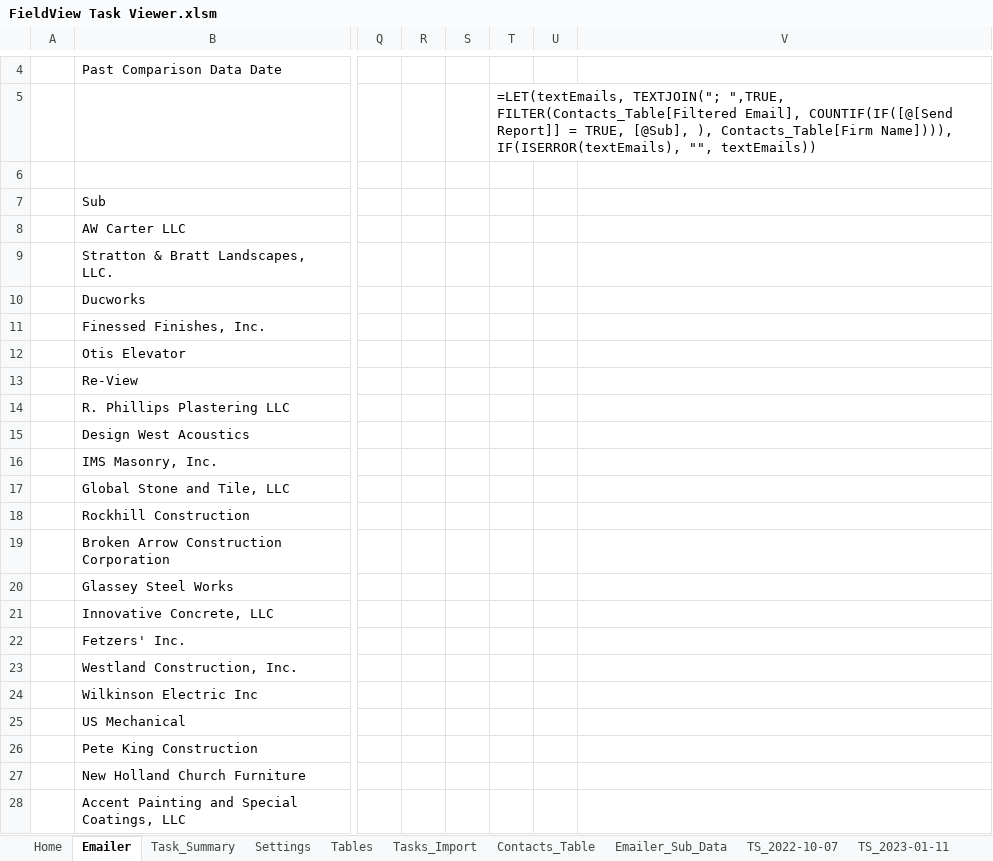
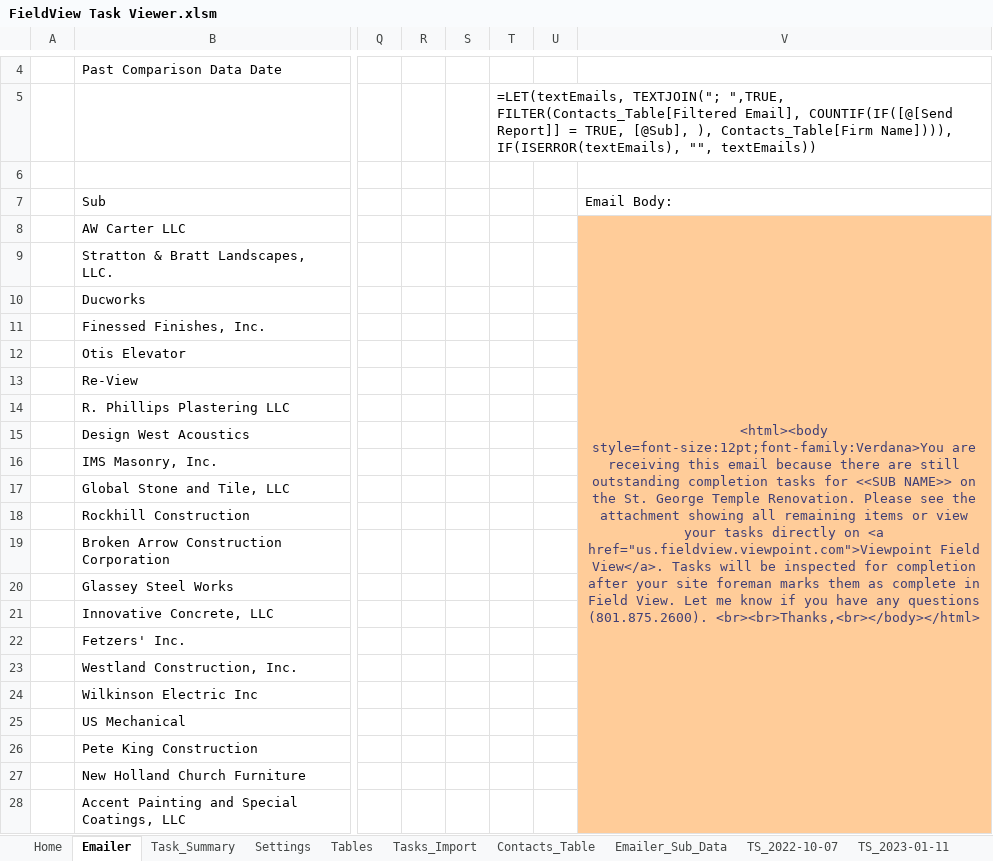
Before and after one commit to CamronWalker/fieldview-task-summary, an Excel workbook: FieldView Task Viewer.xlsm, sheet Emailer, drawn as a sheet; only a part is shown, gaps mark what is left out; values as stored, in another font and other column widths than the file's, no borders; charts and pictures and table styles not drawn; the diff names each change by its address in the sheet, - before the commit and + after, or states it on an @@ line.

Commit message:
Add Email Body

```diff
--- a/FieldView Task Viewer.xlsm (sheet Emailer)
+++ b/FieldView Task Viewer.xlsm (sheet Emailer)
-V7: (empty)
+V7: Email Body:
-V8 (Email Body:): (empty)
+V8 (Email Body:): <html><body style=font-size:12pt;font-family:Verdana>You are receiving this email because there are still outstanding completion tasks for <<SUB NAME>> on the St. George Temple Renovation. Please see the attachment showing all remaining items or view your tasks directly on <a href="us.fieldview.viewpoint.com">Viewpoint Field View</a>. Tasks will be inspected for completion after your site foreman marks them as complete in Field View. Let me know if you have any questions (801.875.2600). <br><br>Thanks,<br></body></html>
-V8:V28 fill: none
+V8:V28 fill: #FFCC99
+V8:V28 merged
```
Also changed, not shown: sheet Emailer_Sub_Data, sheet TS_2023-01-17, formulas that keep their value, charts or pictures, 2 other files.
